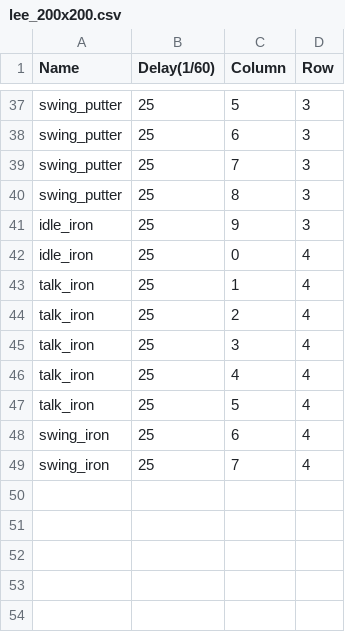
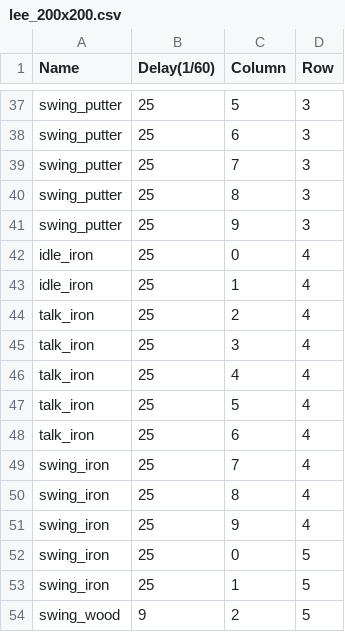
Before and after one commit to initials/Island, a CSV file: Island/Island/IslandContent/putt/lee_200x200.csv, drawn as a sheet; only a part is shown, gaps mark what is left out.

```diff
--- a/Island/Island/IslandContent/putt/lee_200x200.csv
+++ b/Island/Island/IslandContent/putt/lee_200x200.csv
@@ -40,5 +40,5 @@
 "swing_putter","25","8","3"
-"idle_iron","25","9","3"
+"swing_putter","25","9","3"
 "idle_iron","25","0","4"
-"talk_iron","25","1","4"
+"idle_iron","25","1","4"
 "talk_iron","25","2","4"
@@ -47,3 +47,8 @@
 "talk_iron","25","5","4"
-"swing_iron","25","6","4"
+"talk_iron","25","6","4"
 "swing_iron","25","7","4"
+"swing_iron","25","8","4"
+"swing_iron","25","9","4"
+"swing_iron","25","0","5"
+"swing_iron","25","1","5"
+"swing_wood","9","2","5"
```
Also changed, not shown: 6 other files.
